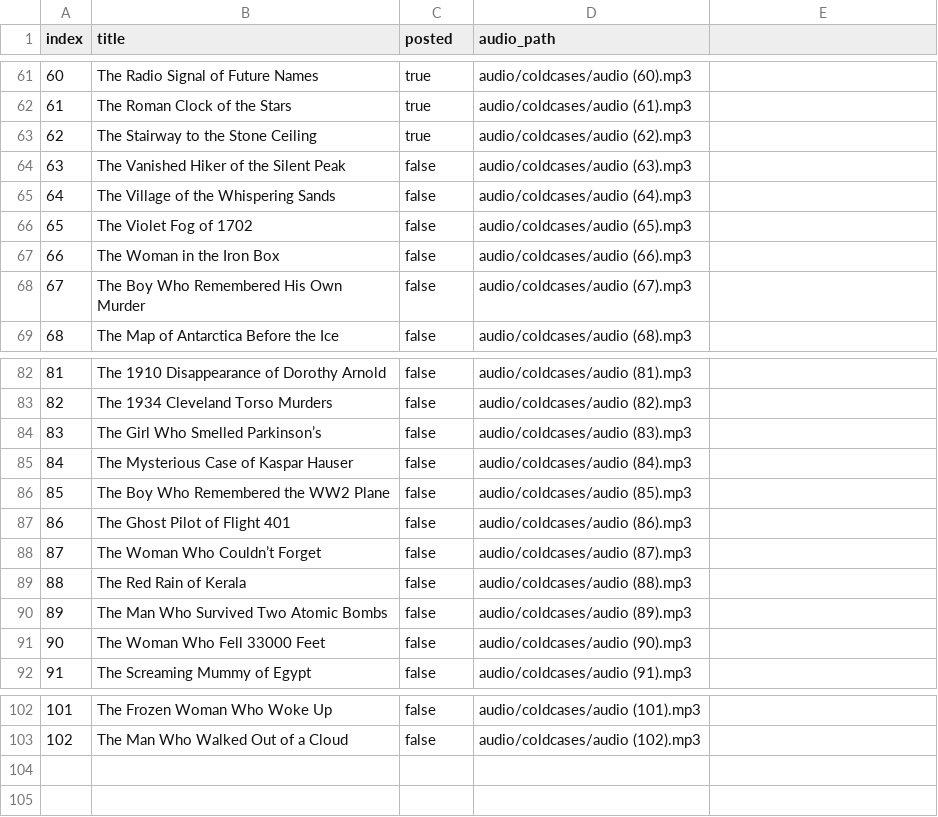
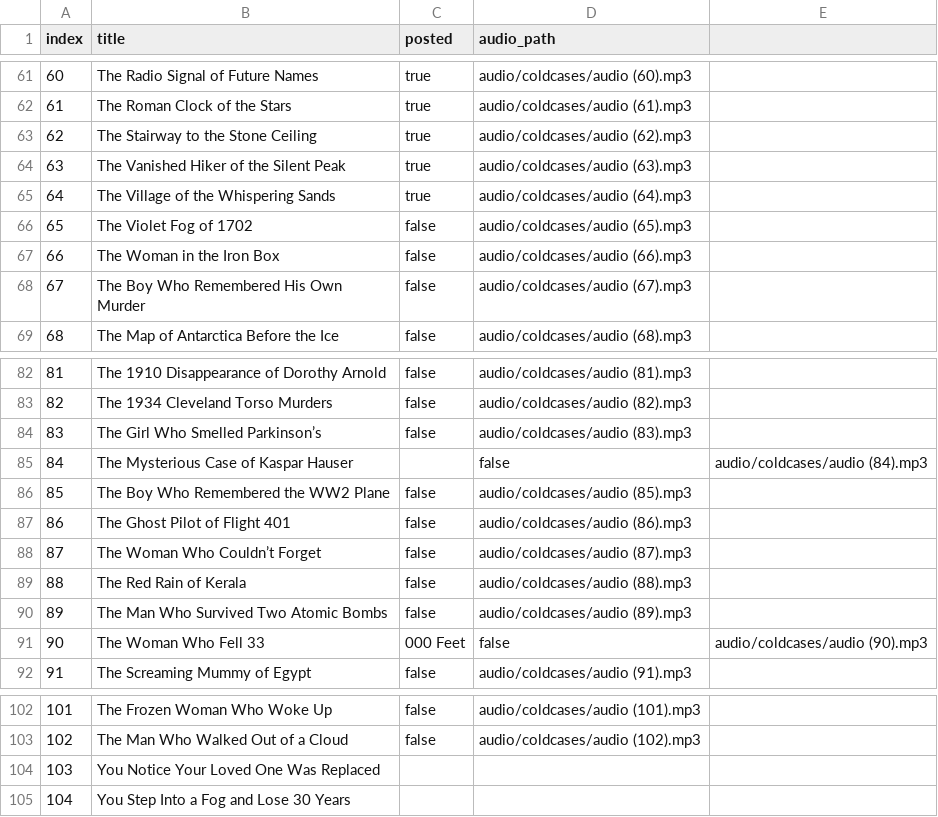
Before and after one commit to ansarisamaddev-byte/Automate-Video-Generator, a CSV file: coldcases.csv, drawn as a sheet; only a part is shown, gaps mark what is left out.

Commit message:
changes

```diff
--- a/coldcases.csv
+++ b/coldcases.csv
@@ -63,4 +63,4 @@ index,title,posted,audio_path
 62,The Stairway to the Stone Ceiling,true,audio/coldcases/audio (62).mp3
-63,The Vanished Hiker of the Silent Peak,false,audio/coldcases/audio (63).mp3
-64,The Village of the Whispering Sands,false,audio/coldcases/audio (64).mp3
+63,The Vanished Hiker of the Silent Peak,true,audio/coldcases/audio (63).mp3
+64,The Village of the Whispering Sands,true,audio/coldcases/audio (64).mp3
 65,The Violet Fog of 1702,false,audio/coldcases/audio (65).mp3
@@ -84,3 +84,3 @@ index,title,posted,audio_path
 83,The Girl Who Smelled Parkinson’s,false,audio/coldcases/audio (83).mp3
-84,The Mysterious Case of Kaspar Hauser,false,audio/coldcases/audio (84).mp3
+84,The Mysterious Case of Kaspar Hauser,,false,audio/coldcases/audio (84).mp3
 85,The Boy Who Remembered the WW2 Plane,false,audio/coldcases/audio (85).mp3
@@ -90,3 +90,3 @@ index,title,posted,audio_path
 89,The Man Who Survived Two Atomic Bombs,false,audio/coldcases/audio (89).mp3
-90,The Woman Who Fell 33000 Feet,false,audio/coldcases/audio (90).mp3
+90,The Woman Who Fell 33,000 Feet,false,audio/coldcases/audio (90).mp3
 91,The Screaming Mummy of Egypt,false,audio/coldcases/audio (91).mp3
@@ -103 +103,3 @@ index,title,posted,audio_path
 102,The Man Who Walked Out of a Cloud,false,audio/coldcases/audio (102).mp3
+103,You Notice Your Loved One Was Replaced
+104,You Step Into a Fog and Lose 30 Years
```
